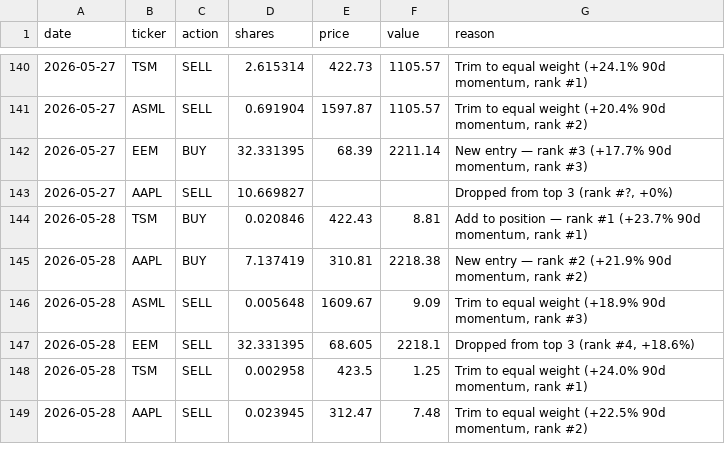
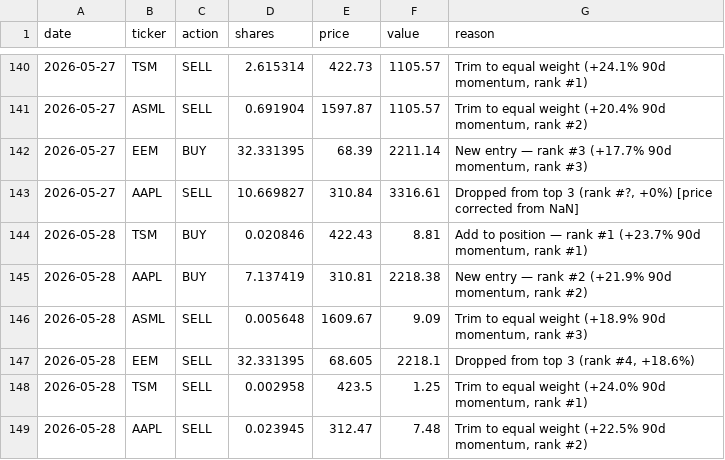
Before and after one commit to gustavwrisberg/paper-trader, a CSV file: trade_log_daily.csv, drawn as a sheet; only a part is shown, gaps mark what is left out.

Commit message:
Update trade_log_daily.csv

```diff
--- a/trade_log_daily.csv
+++ b/trade_log_daily.csv
@@ -142,3 +142,3 @@ date,ticker,action,shares,price,value,reason
 2026-05-27,EEM,BUY,32.331395,68.39,2211.14,"New entry — rank #3 (+17.7% 90d momentum, rank #3)"
-2026-05-27,AAPL,SELL,10.669827,,,"Dropped from top 3 (rank #?, +0%)"
+2026-05-27,AAPL,SELL,10.669827,310.84,3316.61,"Dropped from top 3 (rank #?, +0%) [price corrected from NaN]"
 2026-05-28,TSM,BUY,0.020846,422.43,8.81,"Add to position — rank #1 (+23.7% 90d momentum, rank #1)"
```
